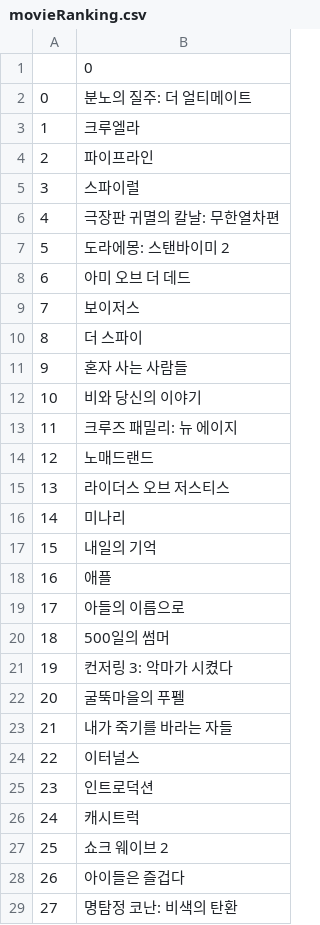
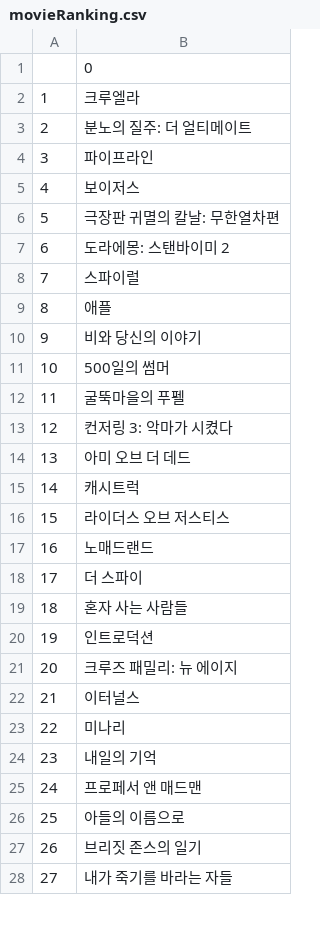
Before and after one commit to marattang/django-marattang, a CSV file: webscrap/data/movieRanking.csv, drawn as a sheet; only a part is shown; the diff covers the shown part only.

```diff
--- a/webscrap/data/movieRanking.csv
+++ b/webscrap/data/movieRanking.csv
@@ -1,29 +1,28 @@
 ,0
-0,분노의 질주: 더 얼티메이트
 1,크루엘라
-2,파이프라인
-3,스파이럴
-4,극장판 귀멸의 칼날: 무한열차편
-5,도라에몽: 스탠바이미 2
-6,아미 오브 더 데드
-7,보이저스
-8,더 스파이
-9,혼자 사는 사람들
-10,비와 당신의 이야기
-11,크루즈 패밀리: 뉴 에이지
-12,노매드랜드
-13,라이더스 오브 저스티스
-14,미나리
-15,내일의 기억
-16,애플
-17,아들의 이름으로
-18,500일의 썸머
-19,컨저링 3: 악마가 시켰다
-20,굴뚝마을의 푸펠
-21,내가 죽기를 바라는 자들
-22,이터널스
-23,인트로덕션
-24,캐시트럭
-25,쇼크 웨이브 2
-26,아이들은 즐겁다
-27,명탐정 코난: 비색의 탄환
+2,분노의 질주: 더 얼티메이트
+3,파이프라인
+4,보이저스
+5,극장판 귀멸의 칼날: 무한열차편
+6,도라에몽: 스탠바이미 2
+7,스파이럴
+8,애플
+9,비와 당신의 이야기
+10,500일의 썸머
+11,굴뚝마을의 푸펠
+12,컨저링 3: 악마가 시켰다
+13,아미 오브 더 데드
+14,캐시트럭
+15,라이더스 오브 저스티스
+16,노매드랜드
+17,더 스파이
+18,혼자 사는 사람들
+19,인트로덕션
+20,크루즈 패밀리: 뉴 에이지
+21,이터널스
+22,미나리
+23,내일의 기억
+24,프로페서 앤 매드맨
+25,아들의 이름으로
+26,브리짓 존스의 일기
+27,내가 죽기를 바라는 자들
```
Also changed, not shown: 1 added row and 22 edited cells elsewhere in this file, 7 other files.
